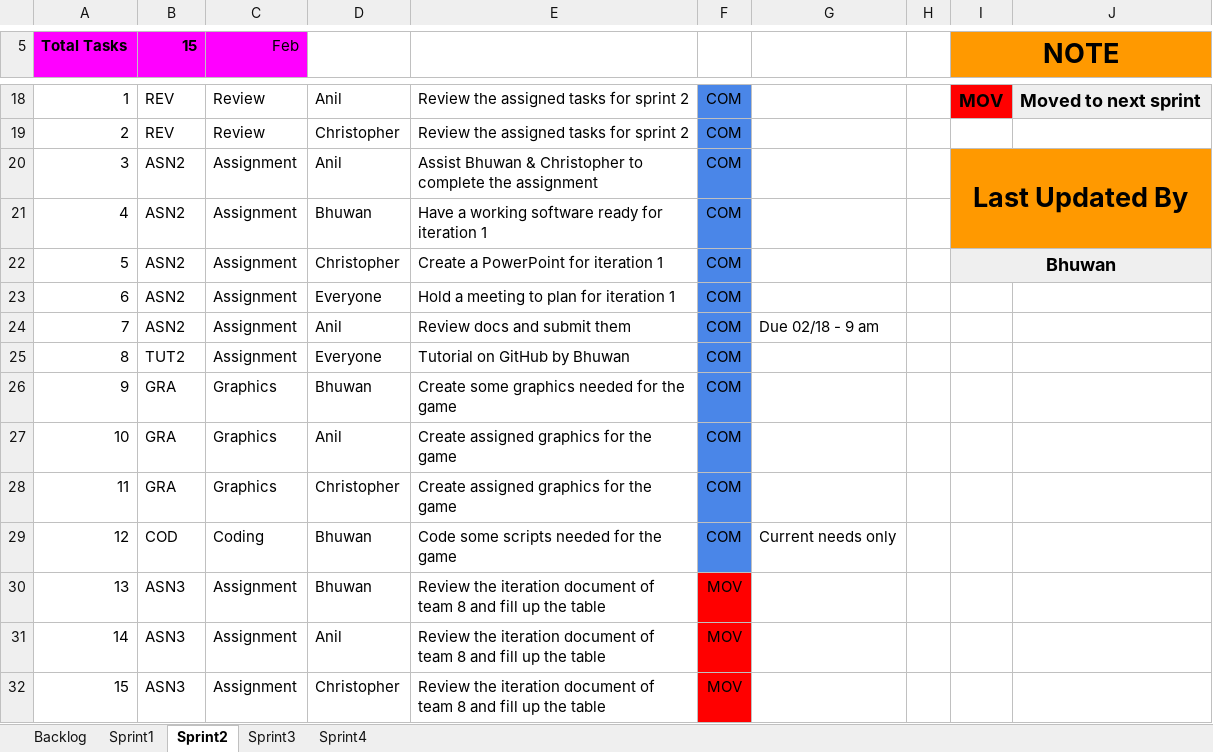
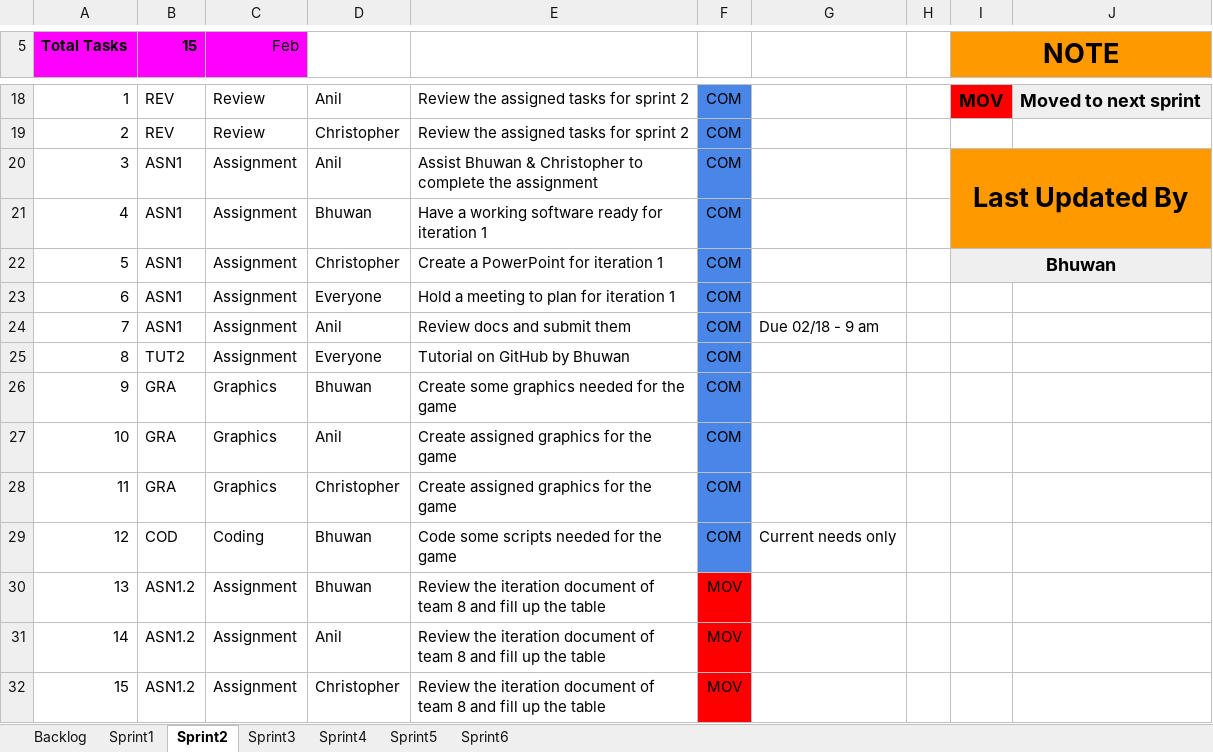
Before and after one commit to bhuwan-kc/DominionPursuit, an Excel workbook: Documents/Scrum.xlsx, sheet Sprint2, drawn as a sheet; only a part is shown, gaps mark what is left out; values as stored, in another font and other column widths than the file's, no borders; charts and pictures not drawn; the diff names each change by its address in the sheet, - before the commit and + after, or states it on an @@ line.

Commit message:
Updated with sprint 6

```diff
--- a/Documents/Scrum.xlsx (sheet Sprint2)
+++ b/Documents/Scrum.xlsx (sheet Sprint2)
+sheet tab: Sprint5
+sheet tab: Sprint6
-B20:B24 (15): ASN2
+B20:B24 (15): ASN1
-B30:B32 (15): ASN3
+B30:B32 (15): ASN1.2
```
Also changed, not shown: sheet Backlog, sheet Sprint4, sheet Sprint3, charts or pictures.
